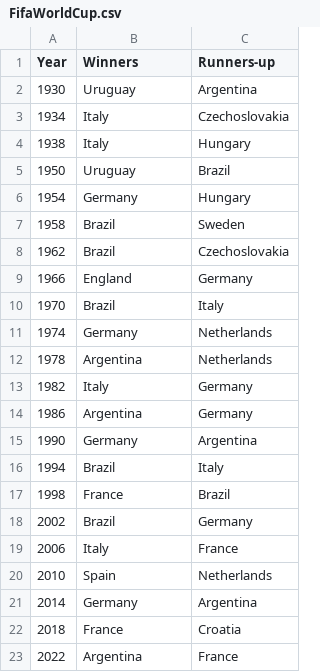
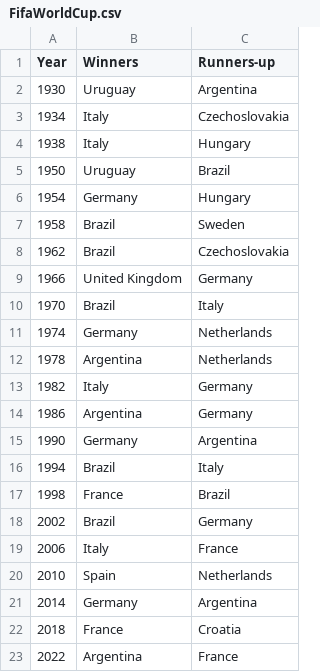
Before and after one commit to Cliffhanger9/WorldCup, a CSV file: FifaWorldCup.csv, drawn as a sheet.

Commit message:
Update FifaWorldCup.csv

```diff
--- a/FifaWorldCup.csv
+++ b/FifaWorldCup.csv
@@ -8,3 +8,3 @@
 1962,Brazil,Czechoslovakia
-1966,England,Germany
+1966,United Kingdom,Germany
 1970,Brazil,Italy
```
